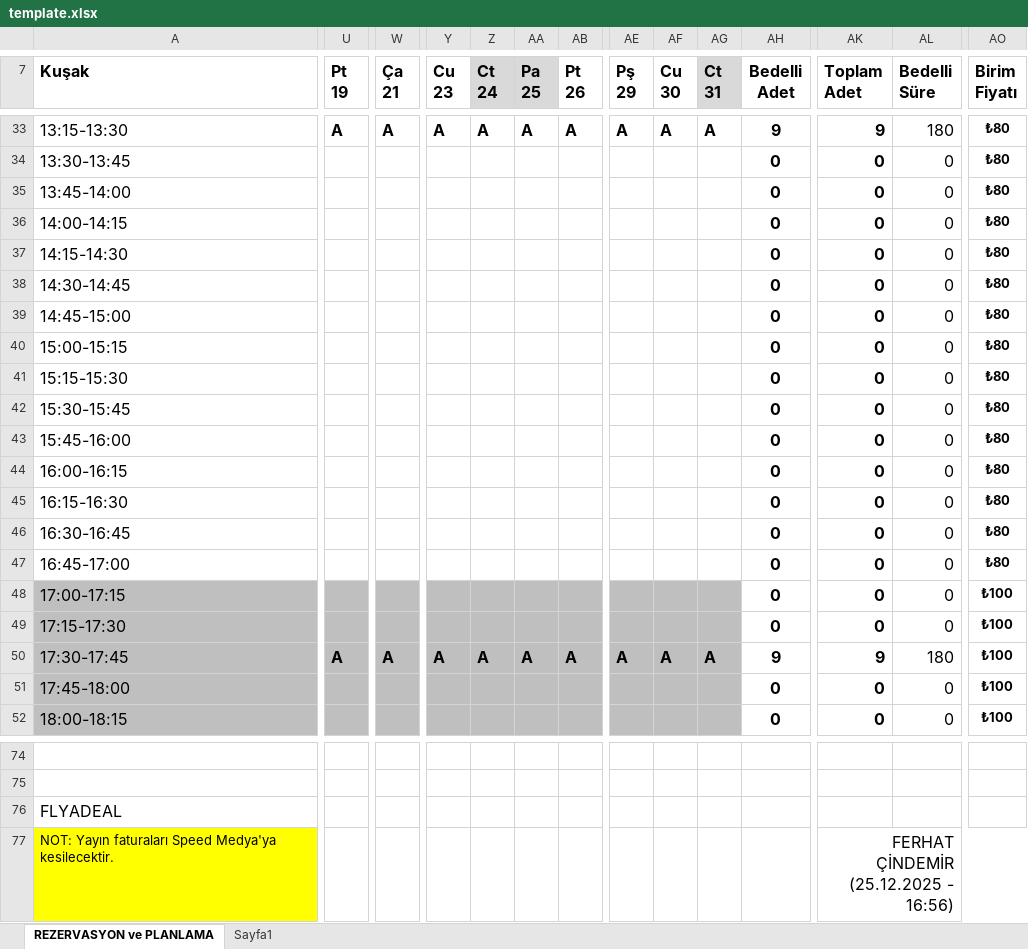
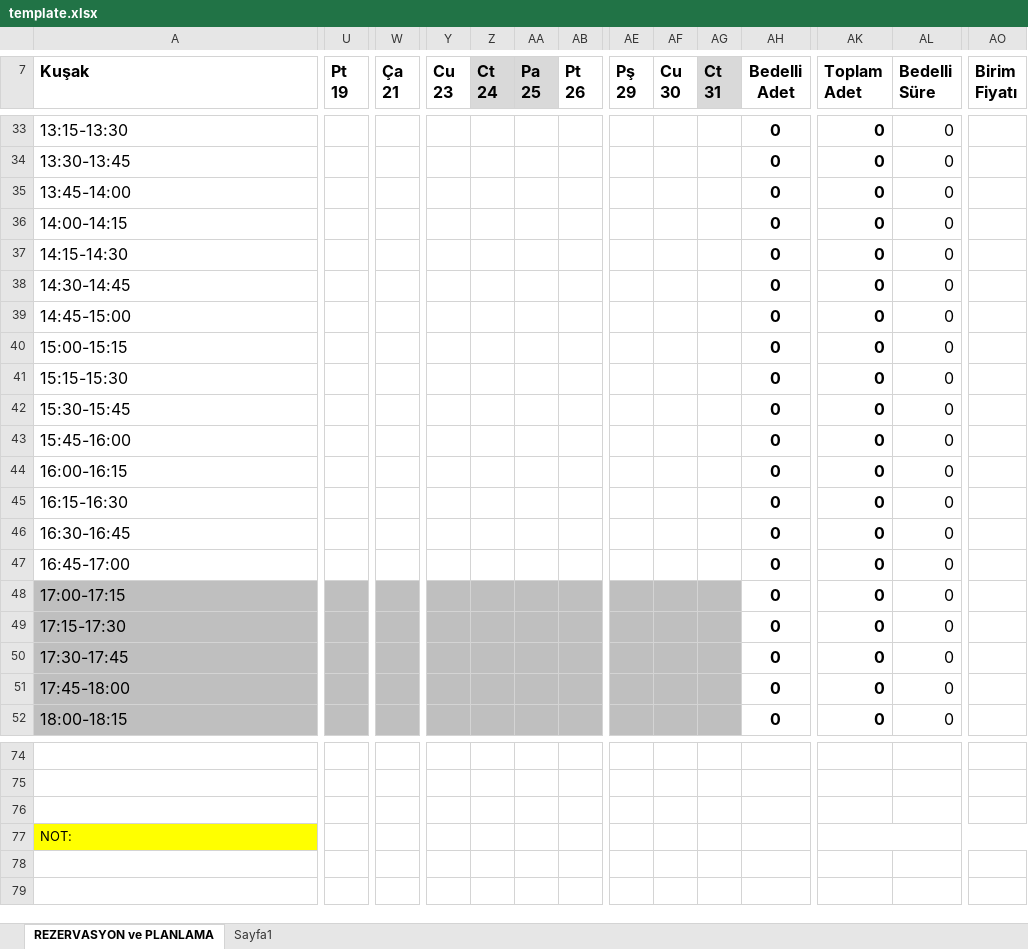
Before and after one commit to Osman-SOFU/Radio-Rez, an Excel workbook: assets/template.xlsx, sheet REZERVASYON ve PLANLAMA, drawn as a sheet; only a part is shown, gaps mark what is left out; values as stored, in another font and other column widths than the file's, no borders; charts and pictures not drawn; removed rows and columns are numbered as before the commit, all else as after; rows hold the shown columns only; the diff covers the shown part only; the diff names each change by its address in the sheet, - before the commit and + after, or states it on an @@ line.

```diff
--- a/assets/template.xlsx (sheet REZERVASYON ve PLANLAMA)
+++ b/assets/template.xlsx (sheet REZERVASYON ve PLANLAMA)
-U33 (Pt 19): A
+U33 (Pt 19): (empty)
-W33 (Ça 21): A
+W33 (Ça 21): (empty)
-Y33 (Cu 23): A
+Y33 (Cu 23): (empty)
-Z33 (Ct 24): A
+Z33 (Ct 24): (empty)
-AA33 (Pa 25): A
+AA33 (Pa 25): (empty)
-AB33 (Pt 26): A
+AB33 (Pt 26): (empty)
-AE33 (Pş 29): A
+AE33 (Pş 29): (empty)
-AF33 (Cu 30): A
+AF33 (Cu 30): (empty)
-AG33 (Ct 31): A
+AG33 (Ct 31): (empty)
-AH33 (Bedelli Adet): 9
+AH33 (Bedelli Adet): 0
-AK33 (Toplam Adet): 9
+AK33 (Toplam Adet): 0
-AL33 (Bedelli Süre): 180
+AL33 (Bedelli Süre): 0
-AO33:AO47 (Birim Fiyatı): ₺80
+AO33:AO47 (Birim Fiyatı): (empty)
-AO48:AO52 (Birim Fiyatı): ₺100
+AO48:AO52 (Birim Fiyatı): (empty)
-U50 (Pt 19): A
+U50 (Pt 19): (empty)
-W50 (Ça 21): A
+W50 (Ça 21): (empty)
-Y50 (Cu 23): A
+Y50 (Cu 23): (empty)
-Z50 (Ct 24): A
+Z50 (Ct 24): (empty)
-AA50 (Pa 25): A
+AA50 (Pa 25): (empty)
-AB50 (Pt 26): A
+AB50 (Pt 26): (empty)
-AE50 (Pş 29): A
+AE50 (Pş 29): (empty)
-AF50 (Cu 30): A
+AF50 (Cu 30): (empty)
-AG50 (Ct 31): A
+AG50 (Ct 31): (empty)
-AH50 (Bedelli Adet): 9
+AH50 (Bedelli Adet): 0
-AK50 (Toplam Adet): 9
+AK50 (Toplam Adet): 0
-AL50 (Bedelli Süre): 180
+AL50 (Bedelli Süre): 0
-A76 (Kuşak): FLYADEAL
+A76 (Kuşak): (empty)
-row 77: NOT: Yayın faturaları Speed Medya'ya kesilecektir. |  |  |  |  |  |  |  |  |  |  | FERHAT ÇİNDEMİR (25.12.2025 - 16:56)
+row 77: NOT:
```
Also changed, not shown: 1 added row, 1 removed row and 105 edited cells elsewhere in this sheet, charts or pictures, 3 other files.
